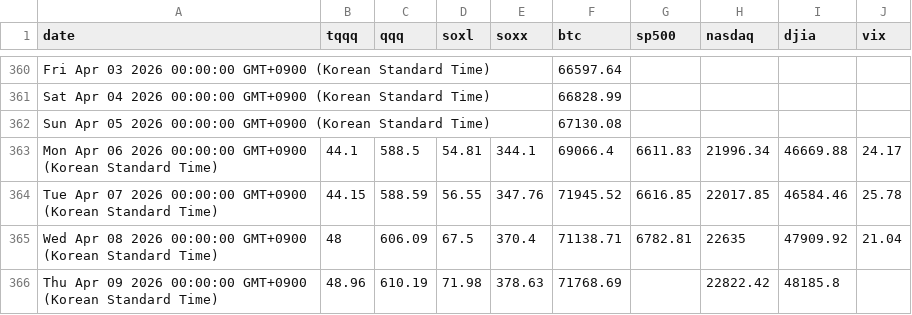
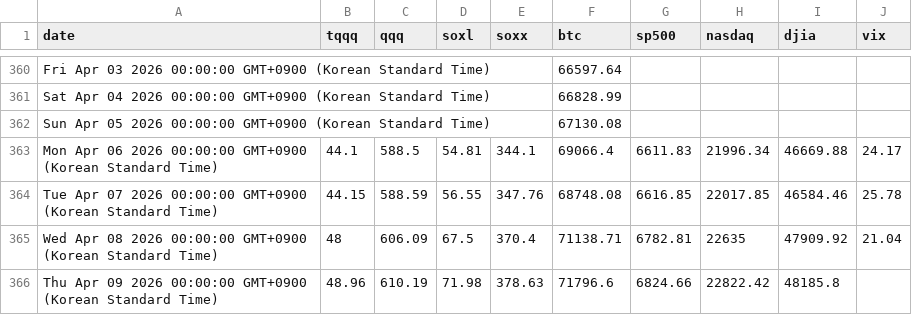
Before and after one commit to lemy38/market-prices, a CSV file: closing_prices - Sheet1.csv, drawn as a sheet; only a part is shown, gaps mark what is left out.

Commit message:
Update closing prices

```diff
--- a/closing_prices - Sheet1.csv
+++ b/closing_prices - Sheet1.csv
@@ -363,4 +363,4 @@ Sun Apr 05 2026 00:00:00 GMT+0900 (Korean Standard Time),,,,,67130.08,,,,
 Mon Apr 06 2026 00:00:00 GMT+0900 (Korean Standard Time),44.1,588.5,54.81,344.1,69066.4,6611.83,21996.34,46669.88,24.17
-Tue Apr 07 2026 00:00:00 GMT+0900 (Korean Standard Time),44.15,588.59,56.55,347.76,71945.52,6616.85,22017.85,46584.46,25.78
+Tue Apr 07 2026 00:00:00 GMT+0900 (Korean Standard Time),44.15,588.59,56.55,347.76,68748.08,6616.85,22017.85,46584.46,25.78
 Wed Apr 08 2026 00:00:00 GMT+0900 (Korean Standard Time),48,606.09,67.5,370.4,71138.71,6782.81,22635,47909.92,21.04
-Thu Apr 09 2026 00:00:00 GMT+0900 (Korean Standard Time),48.96,610.19,71.98,378.63,71768.69,,22822.42,48185.8,
+Thu Apr 09 2026 00:00:00 GMT+0900 (Korean Standard Time),48.96,610.19,71.98,378.63,71796.6,6824.66,22822.42,48185.8,
```
